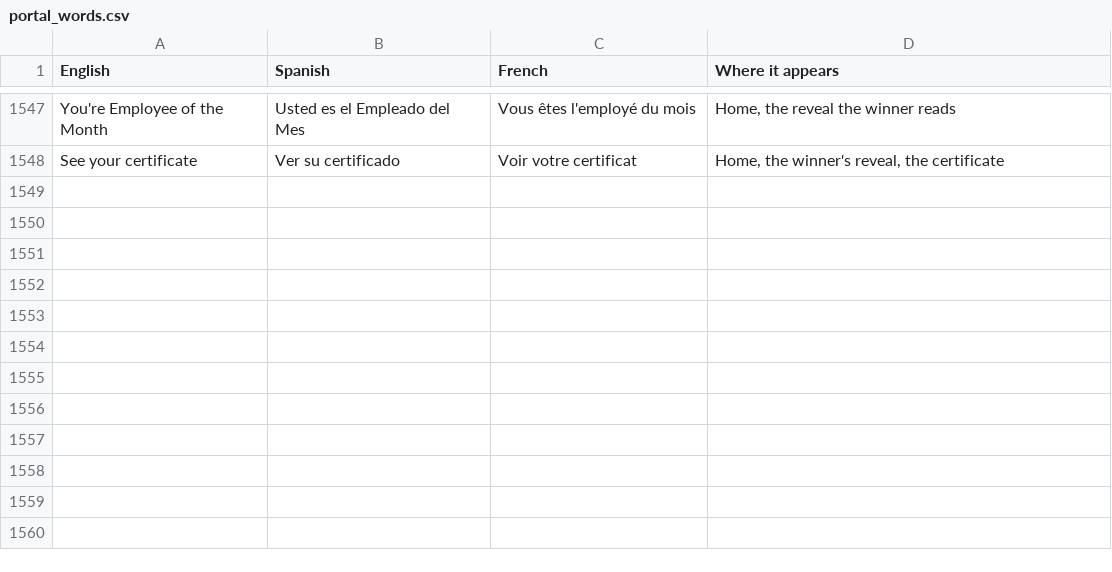
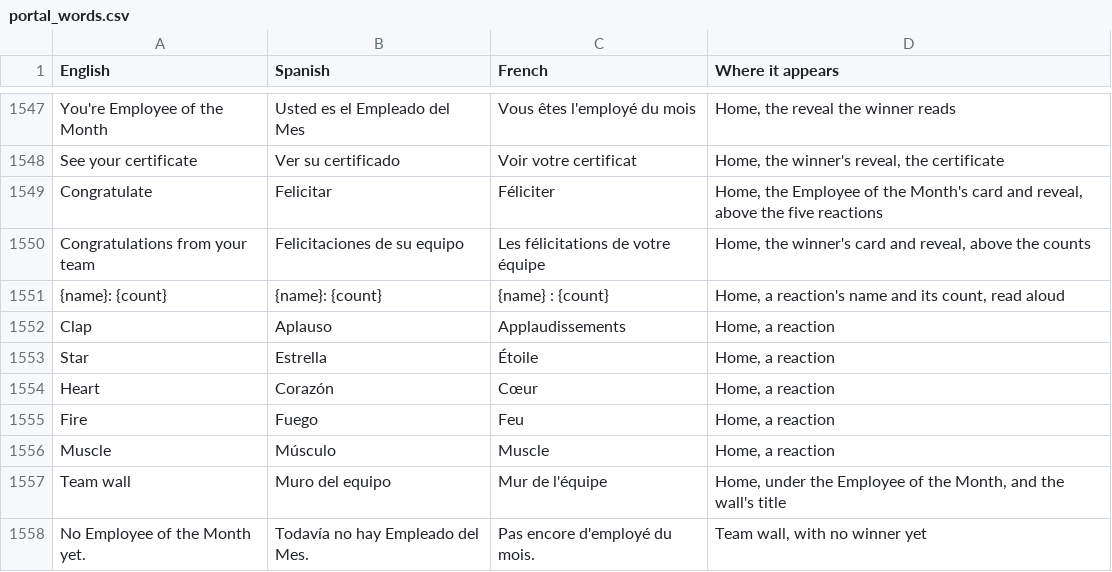
Before and after one commit to isouadda/ocsa-staff-portal, a CSV file: translation/portal_words.csv, drawn as a sheet; only a part is shown, gaps mark what is left out; the diff names each change by its address in the sheet, - before the commit and + after, or states it on an @@ line.

```diff
--- a/translation/portal_words.csv
+++ b/translation/portal_words.csv
+row 1549: Congratulate | Felicitar | Féliciter | Home, the Employee of the Month's card and reveal, above the five reactions
+row 1550: Congratulations from your team | Felicitaciones de su equipo | Les félicitations de votre équipe | Home, the winner's card and reveal, above the counts
+row 1551: {name}: {count} | {name}: {count} | {name} : {count} | Home, a reaction's name and its count, read aloud
+row 1552: Clap | Aplauso | Applaudissements | Home, a reaction
+row 1553: Star | Estrella | Étoile | Home, a reaction
+row 1554: Heart | Corazón | Cœur | Home, a reaction
+row 1555: Fire | Fuego | Feu | Home, a reaction
+row 1556: Muscle | Músculo | Muscle | Home, a reaction
+row 1557: Team wall | Muro del equipo | Mur de l'équipe | Home, under the Employee of the Month, and the wall's title
+row 1558: No Employee of the Month yet. | Todavía no hay Empleado del Mes. | Pas encore d'employé du mois. | Team wall, with no winner yet
```
Also changed, not shown: 7 other files.
